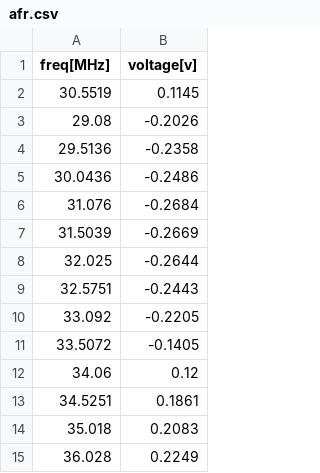
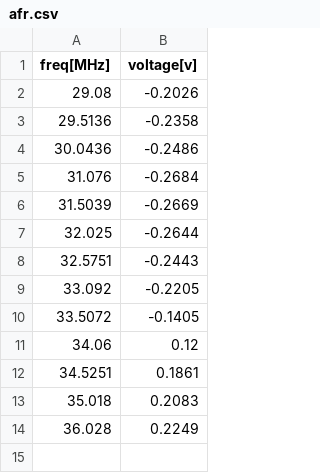
Before and after one commit to ShmakovVladimir/Labs, a CSV file: Твердотельная Электроника/Акустооптическая спектроскопия/afr.csv, drawn as a sheet; the diff names each change by its address in the sheet, - before the commit and + after, or states it on an @@ line.

```diff
--- a/Твердотельная Электроника/Акустооптическая спектроскопия/afr.csv
+++ b/Твердотельная Электроника/Акустооптическая спектроскопия/afr.csv
-row 2: 30.5519 | 0.1145
```
Also changed, not shown: 1 other file.
